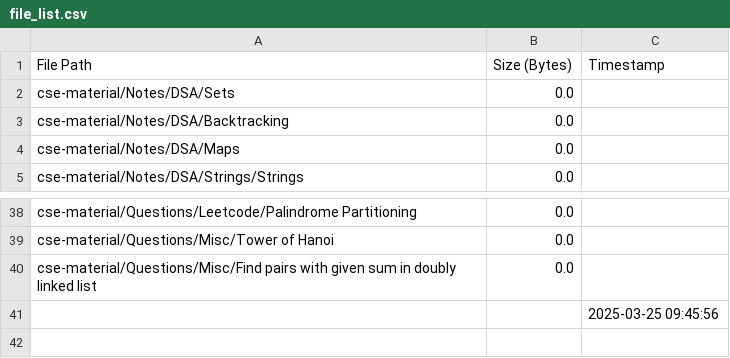
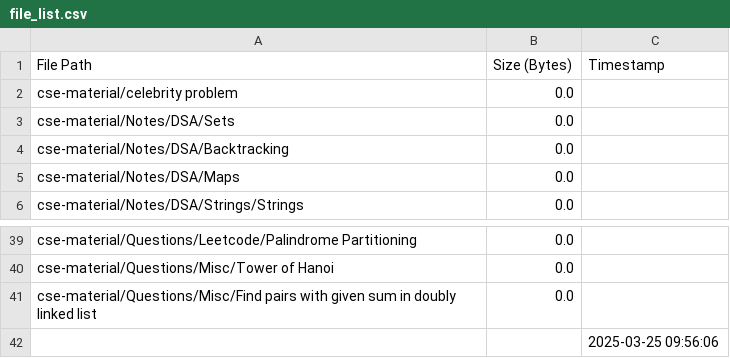
Before and after one commit to AyanRuzdan/cse-material, a CSV file: file_list.csv, drawn as a sheet; only a part is shown, gaps mark what is left out.

```diff
--- a/file_list.csv
+++ b/file_list.csv
@@ -1,2 +1,3 @@
 File Path,Size (Bytes),Timestamp
+cse-material/celebrity problem,0.0,
 cse-material/Notes/DSA/Sets,0.0,
@@ -40,2 +41,2 @@ cse-material/Questions/Misc/Tower of Hanoi,0.0,
 cse-material/Questions/Misc/Find pairs with given sum in doubly linked list,0.0,
-,,2025-03-25 09:45:56
+,,2025-03-25 09:56:06
```
